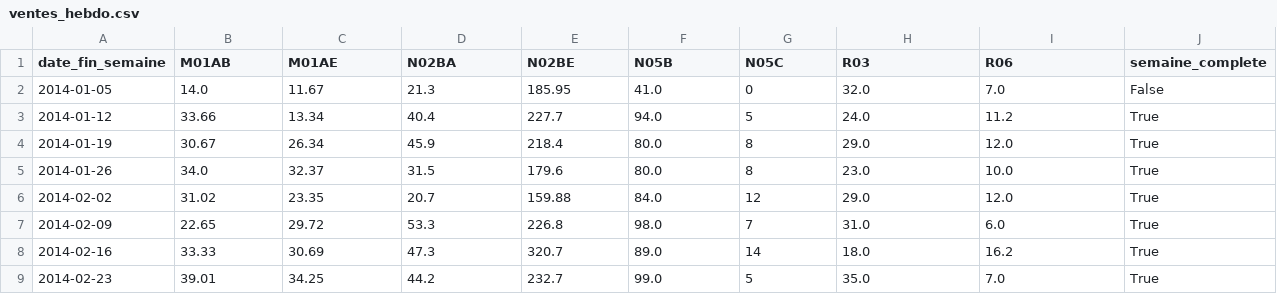
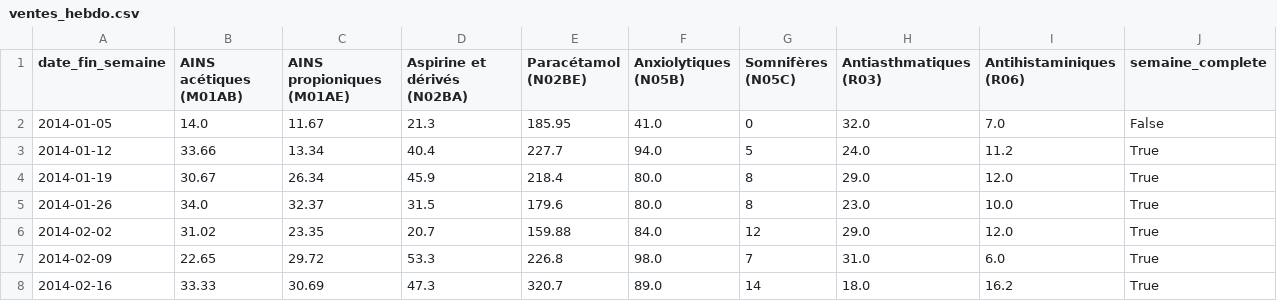
Before and after one commit to Esteban-13/rush_2, a CSV file: data/clean/ventes_hebdo.csv, drawn as a sheet; only a part is shown; the shorter side is filled out with more unchanged rows.

```diff
--- a/data/clean/ventes_hebdo.csv
+++ b/data/clean/ventes_hebdo.csv
@@ -1,2 +1,2 @@
-date_fin_semaine,M01AB,M01AE,N02BA,N02BE,N05B,N05C,R03,R06,semaine_complete
+date_fin_semaine,AINS acétiques (M01AB),AINS propioniques (M01AE),Aspirine et dérivés (N02BA),Paracétamol (N02BE),Anxiolytiques (N05B),Somnifères (N05C),Antiasthmatiques (R03),Antihistaminiques (R06),semaine_complete
 2014-01-05,14.0,11.67,21.3,185.95,41.0,0,32.0,7.0,False
```
Also changed, not shown: data/clean/ecarts_mensuel_vs_journalier.csv, data/clean/etat_des_donnees.csv, 9 other files.
